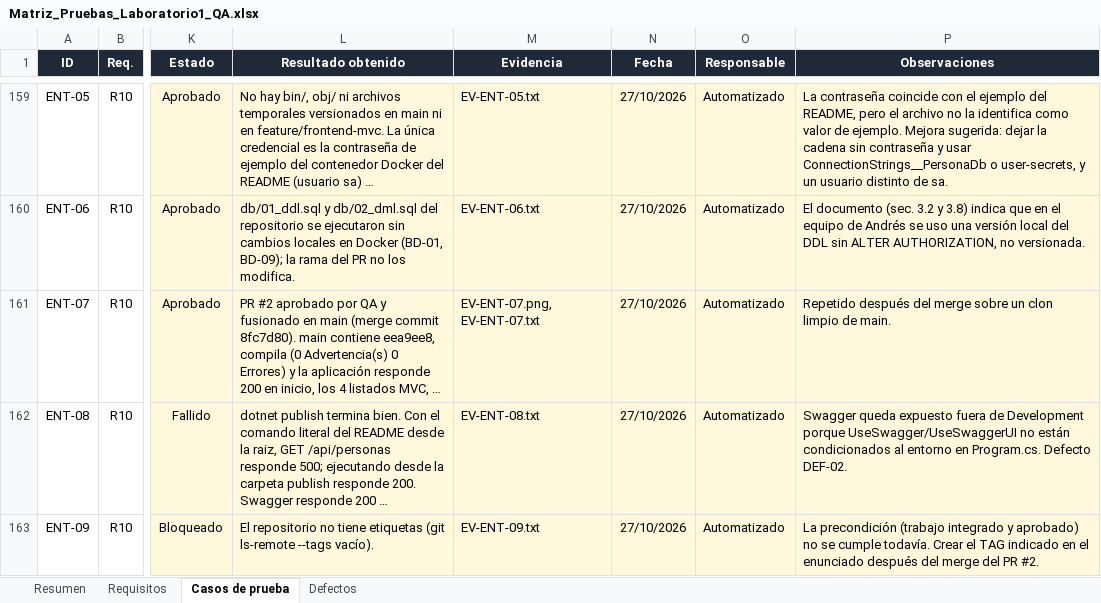
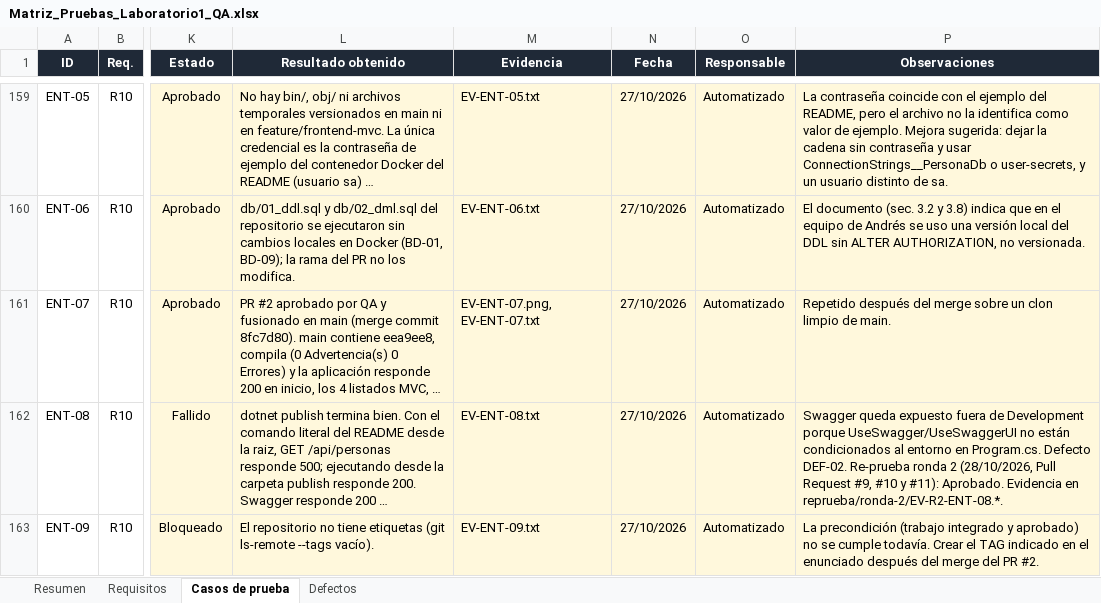
Before and after one commit to DresssOrtiz/personapi-dotnet, an Excel workbook: QA/Matriz_Pruebas_Laboratorio1_QA.xlsx, sheet Casos de prueba, drawn as a sheet; only a part is shown, gaps mark what is left out; long unchanged cells end in …; values as stored, in another font and other column widths than the file's, no borders; conditional formats not drawn; the diff covers the shown part only; the diff names each change by its address in the sheet, - before the commit and + after, or states it on an @@ line.

Commit message:
test(qa): re-prueba ronda 2 de las correcciones de Tomas (PR #9, #10, #11)
Repite sobre main integrada (a05612c) los casos de DEF-01, DEF-02, DEF-03,
DEF-04, DEF-05 y DEF-10 y la suite completa como regresion. Completa la
ronda 2 en la seccion 3.9.7, la matriz (DEF-05 en Corregido, los demas en
Verificado) y el README de QA. Ajusta los scripts que tenian textos fijos
de la primera ejecucion o comparaban con la rama ya integrada del PR #2.

```diff
--- a/QA/Matriz_Pruebas_Laboratorio1_QA.xlsx (sheet Casos de prueba)
+++ b/QA/Matriz_Pruebas_Laboratorio1_QA.xlsx (sheet Casos de prueba)
-P162 (Observaciones): …Defecto DEF-02.
+P162 (Observaciones): …Defecto DEF-02. Re-prueba ronda 2 (28/10/2026, Pull Request #9, #10 y #11): Aprobado. Evidencia en reprueba/ronda-2/EV-R2-ENT-08.*.
```
Also changed, not shown: 8 edited cells elsewhere in this sheet, sheet Defectos, sheet Resumen, 32 other files.
